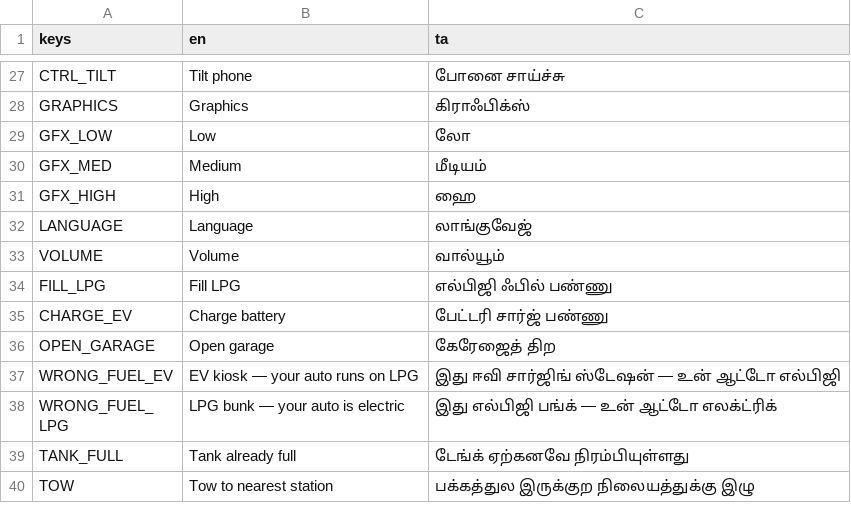
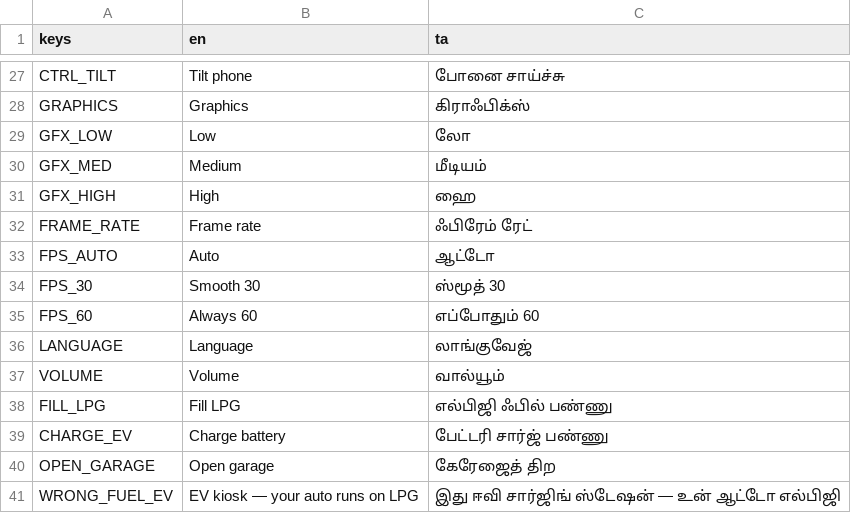
Before and after one commit to DavidRajPaul/Auto-Simulator-Game-GoDot, a CSV file: translations/ui.csv, drawn as a sheet; only a part is shown, gaps mark what is left out; the shorter side is filled out with more unchanged rows; the diff names each change by its address in the sheet, - before the commit and + after, or states it on an @@ line.

```diff
--- a/translations/ui.csv
+++ b/translations/ui.csv
+row 32: FRAME_RATE | Frame rate | ஃபிரேம் ரேட்
+row 33: FPS_AUTO | Auto | ஆட்டோ
+row 34: FPS_30 | Smooth 30 | ஸ்மூத் 30
+row 35: FPS_60 | Always 60 | எப்போதும் 60
```
Also changed, not shown: 16 other files.
